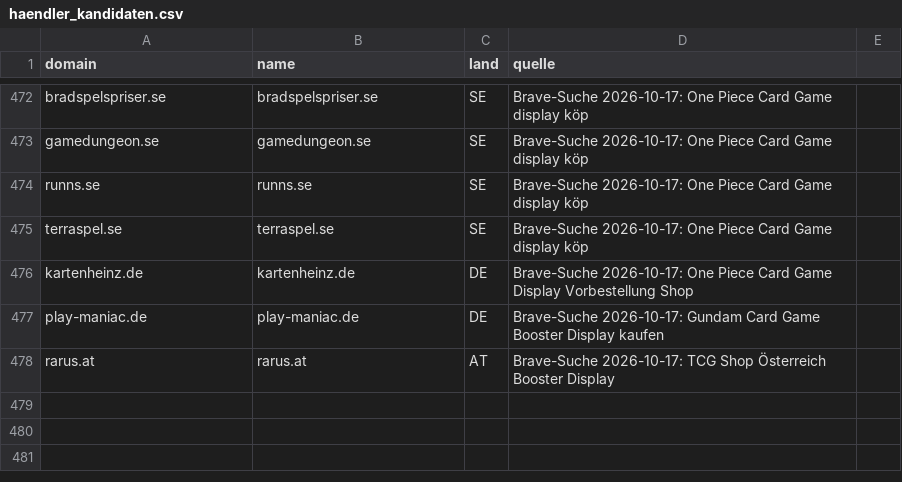
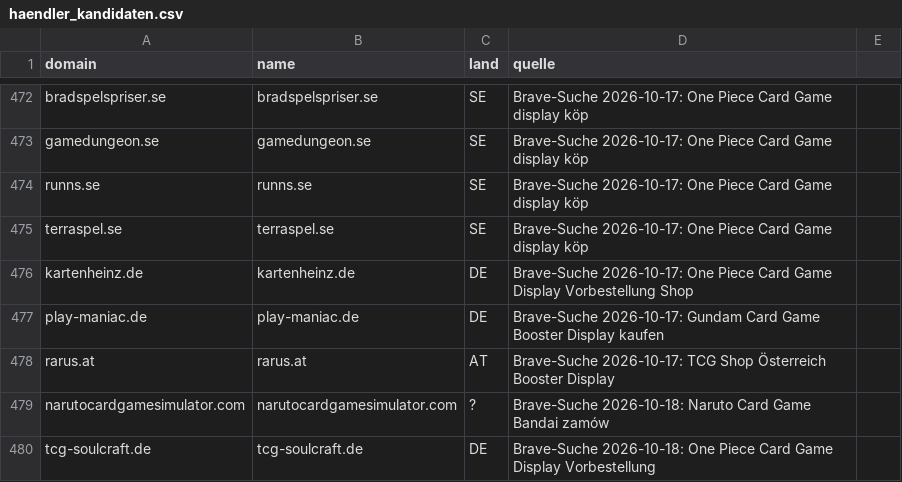
Before and after one commit to TaCTiiCz/OnePieceW-chter, a CSV file: config/haendler_kandidaten.csv, drawn as a sheet; only a part is shown, gaps mark what is left out; the diff names each change by its address in the sheet, - before the commit and + after, or states it on an @@ line.

```diff
--- a/config/haendler_kandidaten.csv
+++ b/config/haendler_kandidaten.csv
+row 479: narutocardgamesimulator.com | narutocardgamesimulator.com | ? | Brave-Suche 2026-10-18: Naruto Card Game Bandai zamów
+row 480: tcg-soulcraft.de | tcg-soulcraft.de | DE | Brave-Suche 2026-10-18: One Piece Card Game Display Vorbestellung
```
Also changed, not shown: 2 other files.
